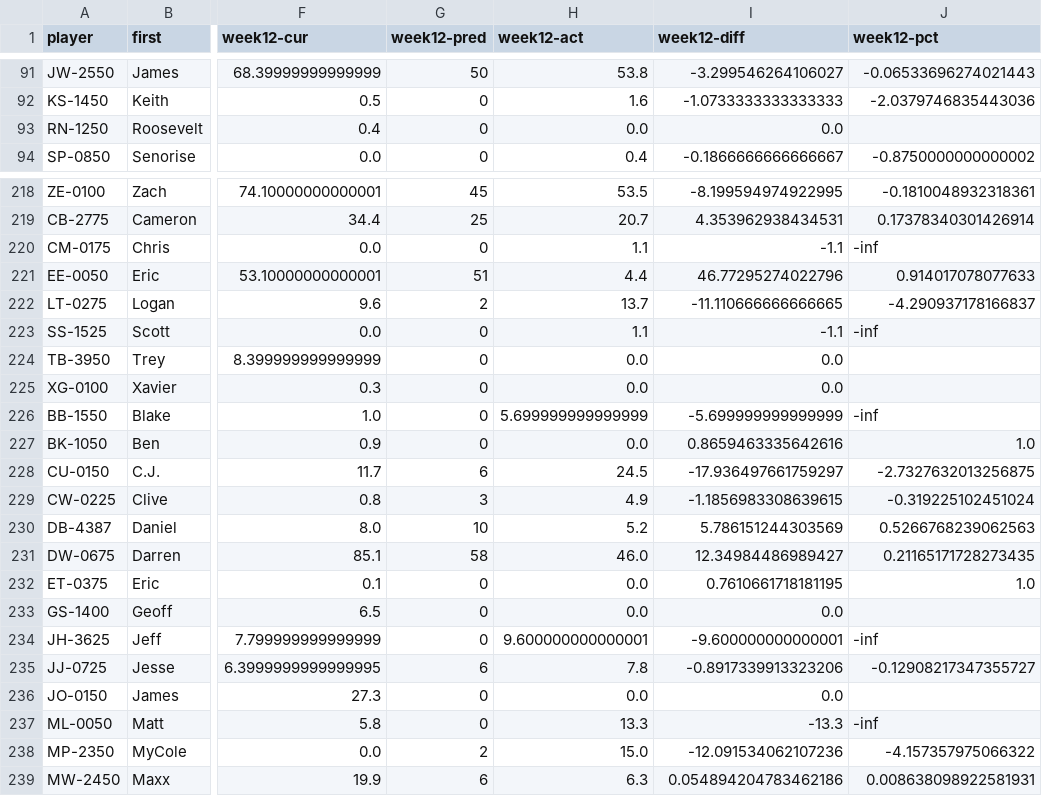
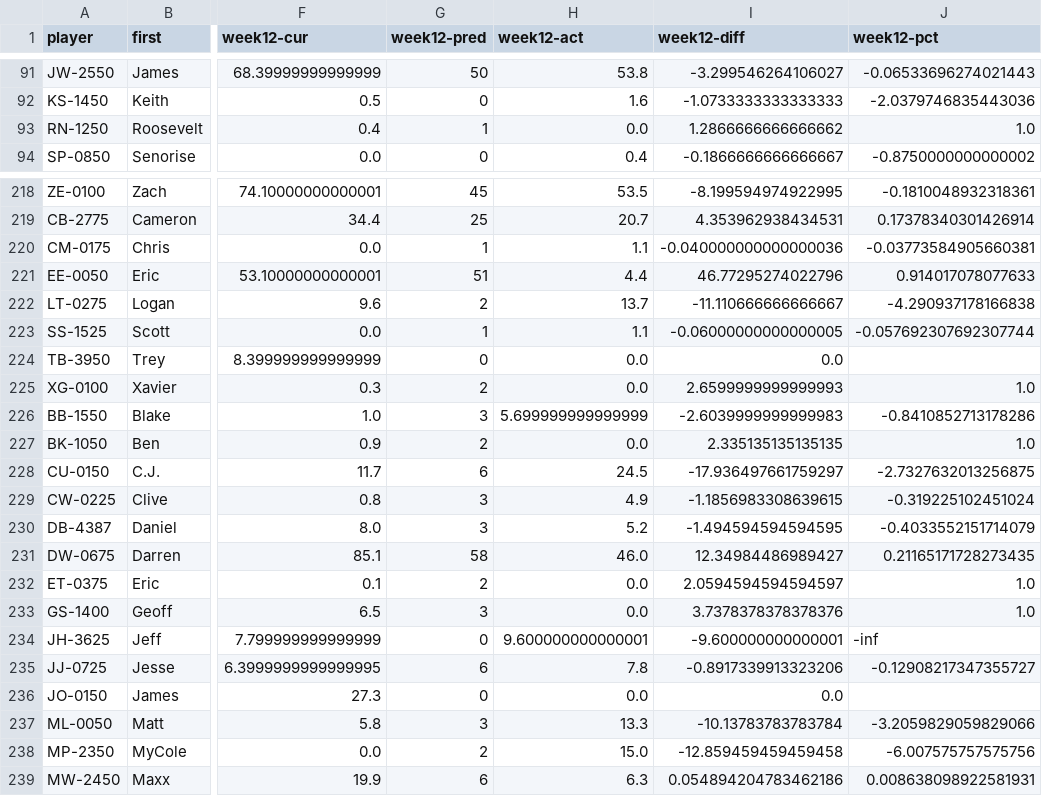
Before and after one commit to JimKing100/nfl-test, a CSV file: data-predictions-final/week12-pred-offense-norookies.csv, drawn as a sheet; only a part is shown, gaps mark what is left out; the diff covers the shown part only; the diff names each change by its address in the sheet, - before the commit and + after, or states it on an @@ line.

```diff
--- a/data-predictions-final/week12-pred-offense-norookies.csv
+++ b/data-predictions-final/week12-pred-offense-norookies.csv
-G93 (week12-pred): 0
+G93 (week12-pred): 1
-I93 (week12-diff): 0.0
+I93 (week12-diff): 1.2866666666666662
-J93 (week12-pct): (empty)
+J93 (week12-pct): 1.0
-G220 (week12-pred): 0
+G220 (week12-pred): 1
-I220 (week12-diff): -1.1
+I220 (week12-diff): -0.040000000000000036
-J220 (week12-pct): -inf
+J220 (week12-pct): -0.03773584905660381
-I222 (week12-diff): -11.110666666666665
+I222 (week12-diff): -11.110666666666667
-J222 (week12-pct): -4.290937178166837
+J222 (week12-pct): -4.290937178166838
-G223 (week12-pred): 0
+G223 (week12-pred): 1
-I223 (week12-diff): -1.1
+I223 (week12-diff): -0.06000000000000005
-J223 (week12-pct): -inf
+J223 (week12-pct): -0.057692307692307744
-G225 (week12-pred): 0
+G225 (week12-pred): 2
-I225 (week12-diff): 0.0
+I225 (week12-diff): 2.6599999999999993
-J225 (week12-pct): (empty)
+J225 (week12-pct): 1.0
-G226 (week12-pred): 0
+G226 (week12-pred): 3
-I226 (week12-diff): -5.699999999999999
+I226 (week12-diff): -2.6039999999999983
-J226 (week12-pct): -inf
+J226 (week12-pct): -0.8410852713178286
-G227 (week12-pred): 0
+G227 (week12-pred): 2
-I227 (week12-diff): 0.8659463335642616
+I227 (week12-diff): 2.335135135135135
-G230 (week12-pred): 10
+G230 (week12-pred): 3
-I230 (week12-diff): 5.786151244303569
+I230 (week12-diff): -1.494594594594595
-J230 (week12-pct): 0.5266768239062563
+J230 (week12-pct): -0.4033552151714079
-G232 (week12-pred): 0
+G232 (week12-pred): 2
-I232 (week12-diff): 0.7610661718181195
+I232 (week12-diff): 2.0594594594594597
-G233 (week12-pred): 0
+G233 (week12-pred): 3
-I233 (week12-diff): 0.0
+I233 (week12-diff): 3.7378378378378376
-J233 (week12-pct): (empty)
+J233 (week12-pct): 1.0
-G237 (week12-pred): 0
+G237 (week12-pred): 3
-I237 (week12-diff): -13.3
+I237 (week12-diff): -10.13783783783784
-J237 (week12-pct): -inf
+J237 (week12-pct): -3.2059829059829066
-I238 (week12-diff): -12.091534062107236
+I238 (week12-diff): -12.859459459459458
-J238 (week12-pct): -4.157357975066322
+J238 (week12-pct): -6.007575757575756
```
Also changed, not shown: 16 edited cells elsewhere in this file, data-predictions-final/week11-pred-offense-norookies.csv, data-predictions-final/week13-pred-offense-norookies.csv, 14 other files.
